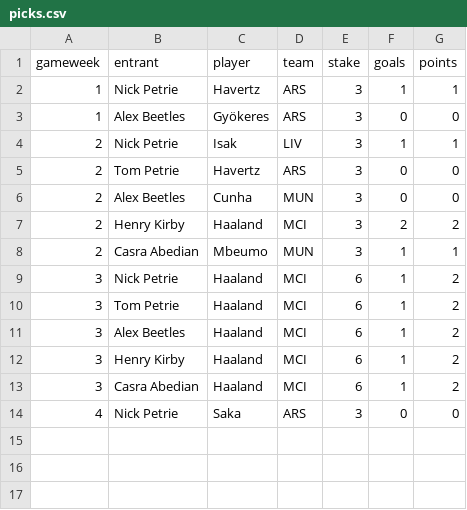
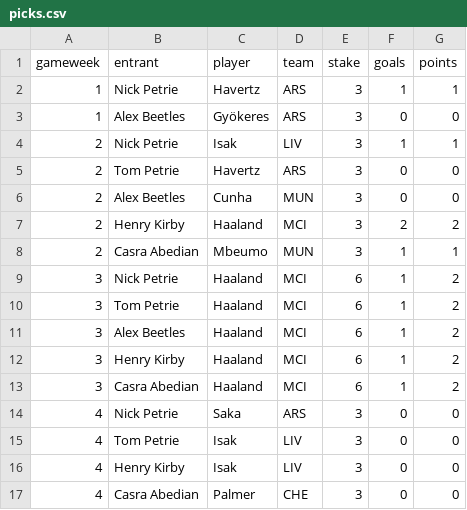
Before and after one commit to nickpetrie/wingback, a CSV file: backups/picks.csv, drawn as a sheet; the diff names each change by its address in the sheet, - before the commit and + after, or states it on an @@ line.

Commit message:
Backup 2026-09-12

```diff
--- a/backups/picks.csv
+++ b/backups/picks.csv
+row 15: 4 | Tom Petrie | Isak | LIV | 3 | 0 | 0
+row 16: 4 | Henry Kirby | Isak | LIV | 3 | 0 | 0
+row 17: 4 | Casra Abedian | Palmer | CHE | 3 | 0 | 0
```
Also changed, not shown: 2 other files.
